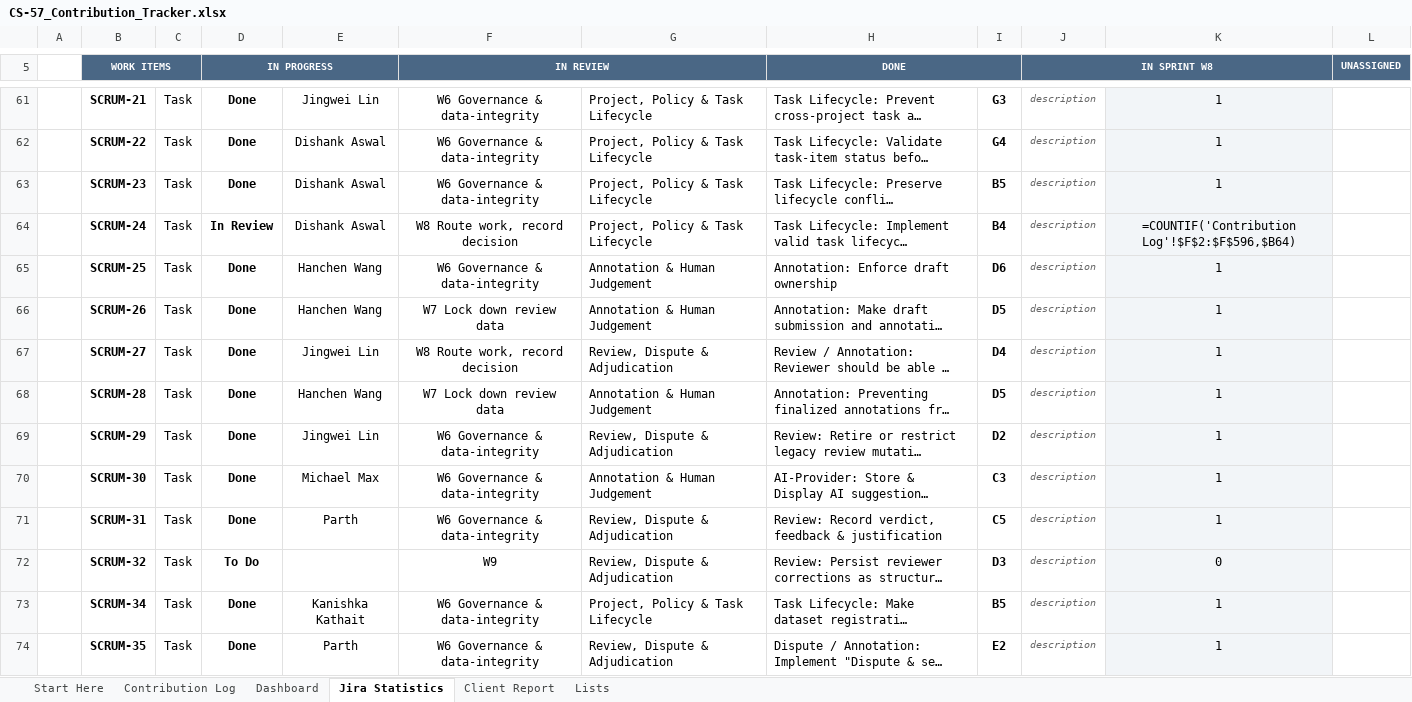
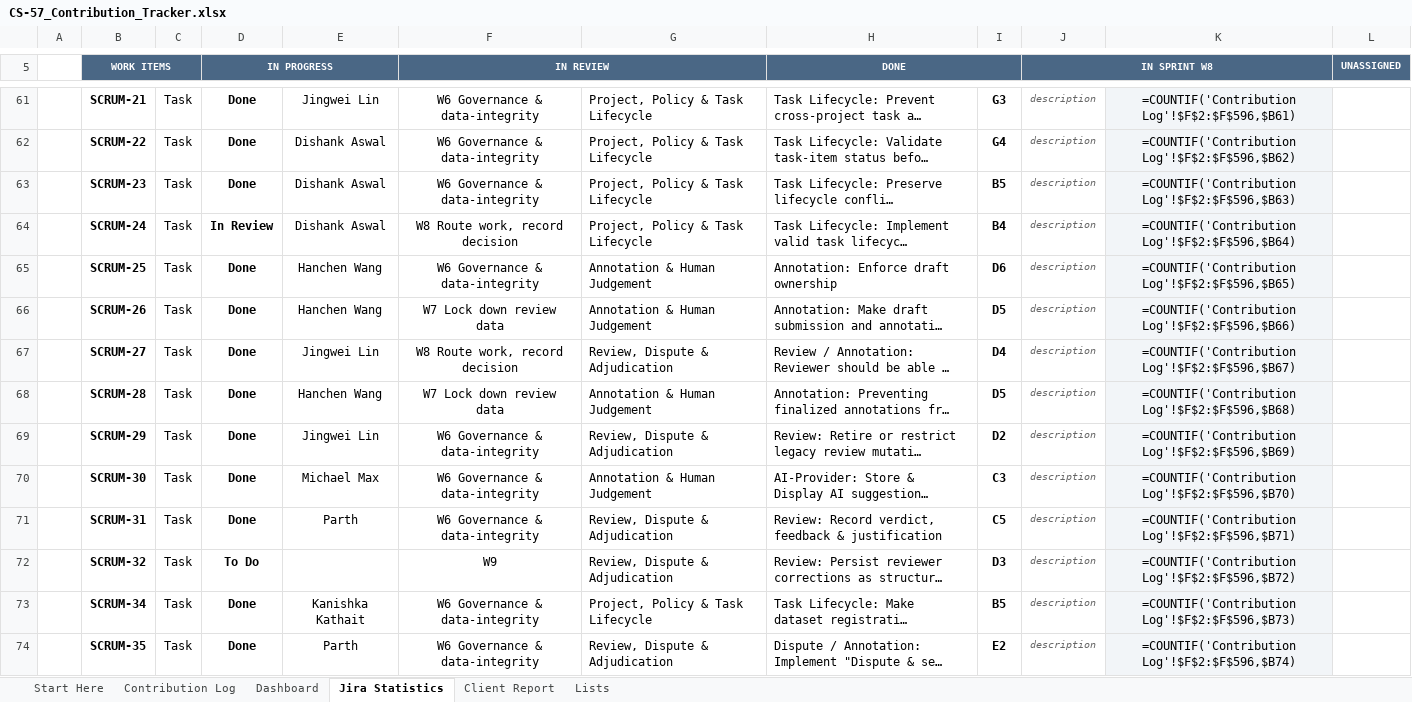
Before and after one commit to hanchen9127/COMP5703_Manager, an Excel workbook: shared/CS-57_Contribution_Tracker.xlsx, sheet Jira Statistics, drawn as a sheet; only a part is shown, gaps mark what is left out; long unchanged cells end in …; values as stored, in another font and other column widths than the file's, no borders; formulas without a stored value are shown as written; charts and pictures and conditional formats not drawn; the diff covers the shown part only; the diff names each change by its address in the sheet, - before the commit and + after, or states it on an @@ line.

```diff
--- a/shared/CS-57_Contribution_Tracker.xlsx (sheet Jira Statistics)
+++ b/shared/CS-57_Contribution_Tracker.xlsx (sheet Jira Statistics)
-K61: 1
+K61: =COUNTIF('Contribution Log'!$F$2:$F$596,$B61)
-K62: 1
+K62: =COUNTIF('Contribution Log'!$F$2:$F$596,$B62)
-K63: 1
+K63: =COUNTIF('Contribution Log'!$F$2:$F$596,$B63)
-K65: 1
+K65: =COUNTIF('Contribution Log'!$F$2:$F$596,$B65)
-K66: 1
+K66: =COUNTIF('Contribution Log'!$F$2:$F$596,$B66)
-K67: 1
+K67: =COUNTIF('Contribution Log'!$F$2:$F$596,$B67)
-K68: 1
+K68: =COUNTIF('Contribution Log'!$F$2:$F$596,$B68)
-K69: 1
+K69: =COUNTIF('Contribution Log'!$F$2:$F$596,$B69)
-K70: 1
+K70: =COUNTIF('Contribution Log'!$F$2:$F$596,$B70)
-K71: 1
+K71: =COUNTIF('Contribution Log'!$F$2:$F$596,$B71)
-K72: 0
+K72: =COUNTIF('Contribution Log'!$F$2:$F$596,$B72)
-K73: 1
+K73: =COUNTIF('Contribution Log'!$F$2:$F$596,$B73)
-K74: 1
+K74: =COUNTIF('Contribution Log'!$F$2:$F$596,$B74)
```
Also changed, not shown: 122 edited cells elsewhere in this sheet, sheet Contribution Log, sheet Lists, sheet Dashboard, sheet Client Report, formulas that keep their value, 17 other files.
